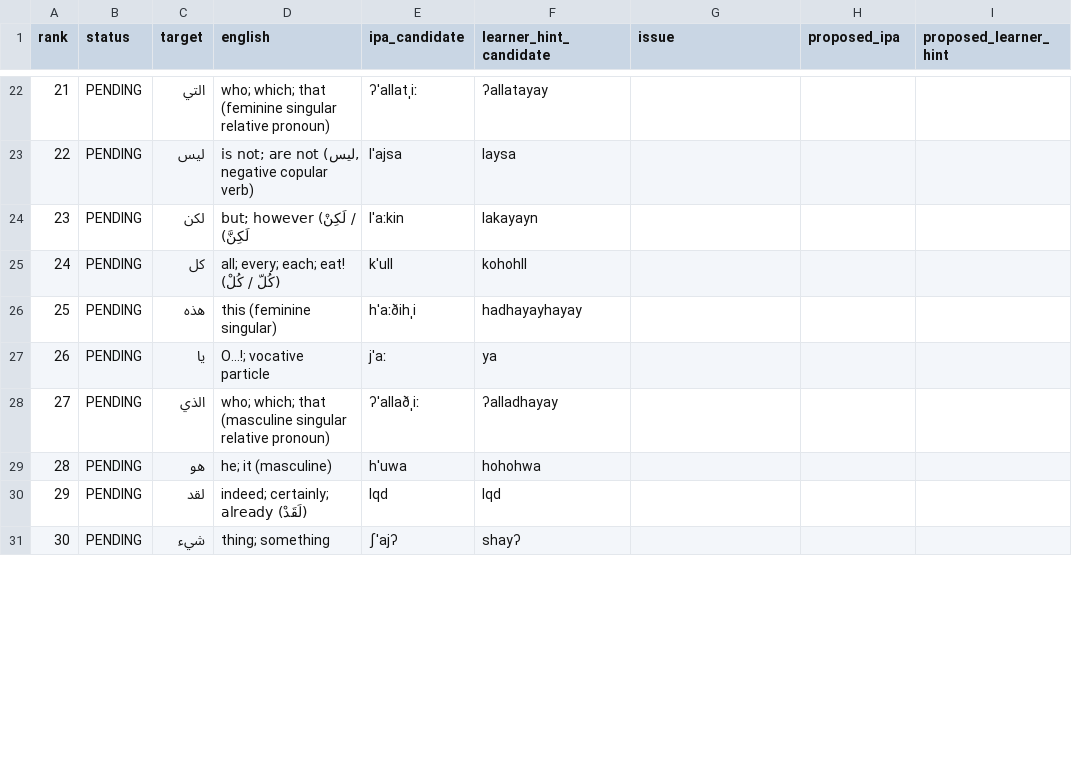
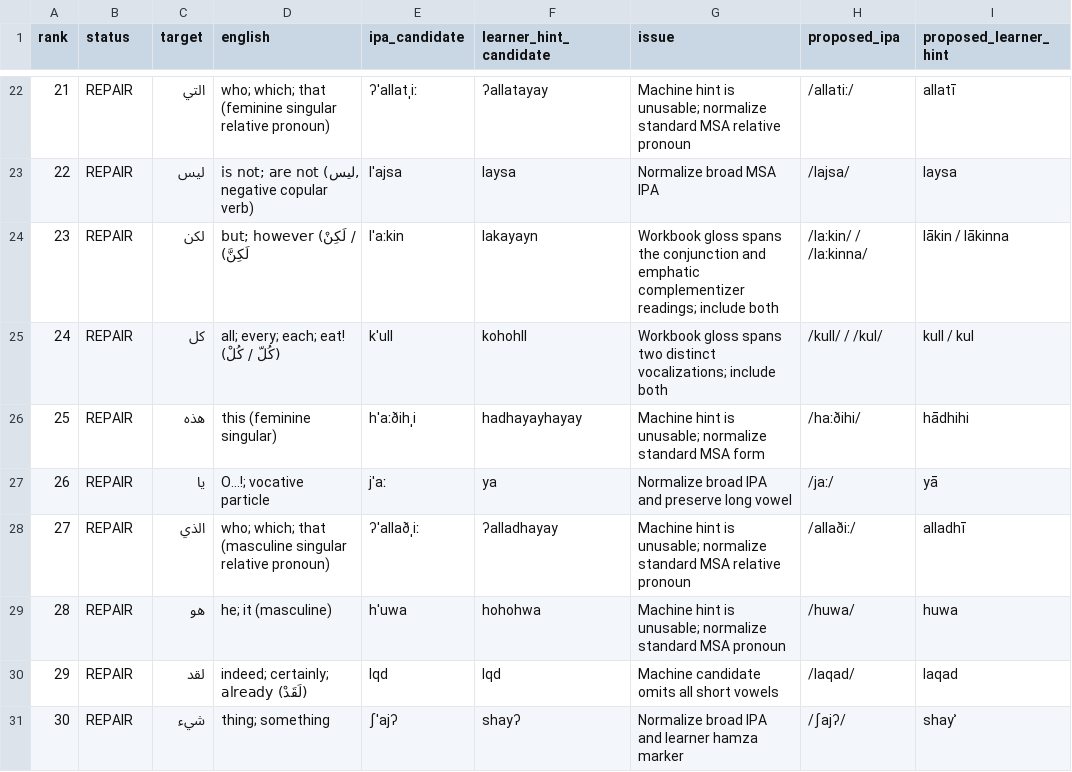
Before and after one commit to ualispublishing/learning, a CSV file: audit/language-workbooks/v1.1-pronunciation/row_by_row/arabic_vocab_0001_0050.csv, drawn as a sheet; only a part is shown, gaps mark what is left out; the diff covers the shown part only.

```diff
--- a/audit/language-workbooks/v1.1-pronunciation/row_by_row/arabic_vocab_0001_0050.csv
+++ b/audit/language-workbooks/v1.1-pronunciation/row_by_row/arabic_vocab_0001_0050.csv
@@ -22,10 +22,10 @@ rank,status,target,english,ipa_candidate,learner_hint_candidate,issue,proposed_i
-21,PENDING,التي,who; which; that (feminine singular relative pronoun),ʔˈallatˌiː,ʔallatayay,,,
-22,PENDING,ليس,"is not; are not (ليس, negative copular verb)",lˈajsa,laysa,,,
-23,PENDING,لكن,but; however (لَكِنْ / لَكِنَّ),lˈaːkin,lakayayn,,,
-24,PENDING,كل,all; every; each; eat! (كُلّ / كُلْ),kˈull,kohohll,,,
-25,PENDING,هذه,this (feminine singular),hˈaːðihˌi,hadhayayhayay,,,
-26,PENDING,يا,O...!; vocative particle,jˈaː,ya,,,
-27,PENDING,الذي,who; which; that (masculine singular relative pronoun),ʔˈallaðˌiː,ʔalladhayay,,,
-28,PENDING,هو,he; it (masculine),hˈuwa,hohohwa,,,
-29,PENDING,لقد,indeed; certainly; already (لَقَدْ),lqd,lqd,,,
-30,PENDING,شيء,thing; something,ʃˈajʔ,shayʔ,,,
+21,REPAIR,التي,who; which; that (feminine singular relative pronoun),ʔˈallatˌiː,ʔallatayay,Machine hint is unusable; normalize standard MSA relative pronoun,/allatiː/,allatī
+22,REPAIR,ليس,"is not; are not (ليس, negative copular verb)",lˈajsa,laysa,Normalize broad MSA IPA,/lajsa/,laysa
+23,REPAIR,لكن,but; however (لَكِنْ / لَكِنَّ),lˈaːkin,lakayayn,Workbook gloss spans the conjunction and emphatic complementizer readings; include both,/laːkin/ / /laːkinna/,lākin / lākinna
+24,REPAIR,كل,all; every; each; eat! (كُلّ / كُلْ),kˈull,kohohll,Workbook gloss spans two distinct vocalizations; include both,/kull/ / /kul/,kull / kul
+25,REPAIR,هذه,this (feminine singular),hˈaːðihˌi,hadhayayhayay,Machine hint is unusable; normalize standard MSA form,/haːðihi/,hādhihi
+26,REPAIR,يا,O...!; vocative particle,jˈaː,ya,Normalize broad IPA and preserve long vowel,/jaː/,yā
+27,REPAIR,الذي,who; which; that (masculine singular relative pronoun),ʔˈallaðˌiː,ʔalladhayay,Machine hint is unusable; normalize standard MSA relative pronoun,/allaðiː/,alladhī
+28,REPAIR,هو,he; it (masculine),hˈuwa,hohohwa,Machine hint is unusable; normalize standard MSA pronoun,/huwa/,huwa
+29,REPAIR,لقد,indeed; certainly; already (لَقَدْ),lqd,lqd,Machine candidate omits all short vowels,/laqad/,laqad
+30,REPAIR,شيء,thing; something,ʃˈajʔ,shayʔ,Normalize broad IPA and learner hamza marker,/ʃajʔ/,shayʾ
```
Also changed, not shown: 160 edited cells elsewhere in this file.
